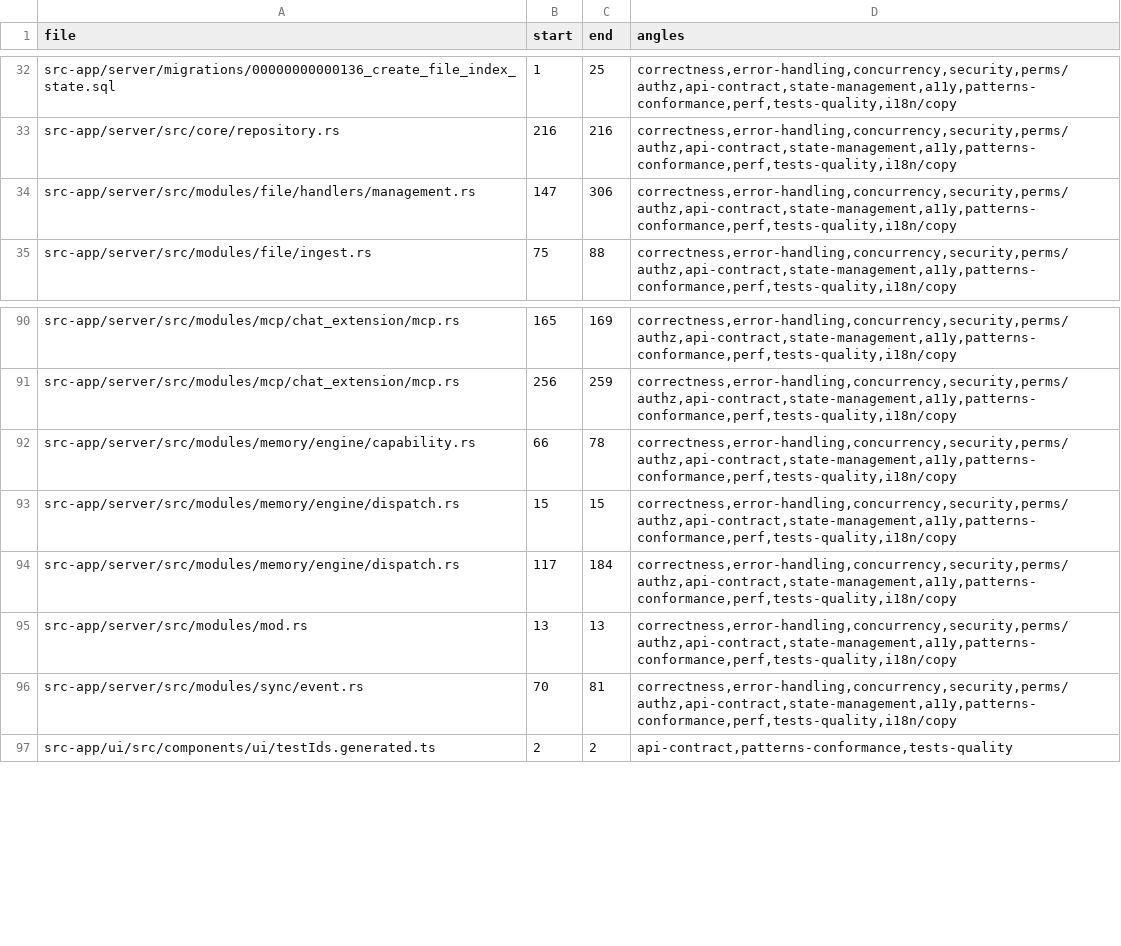
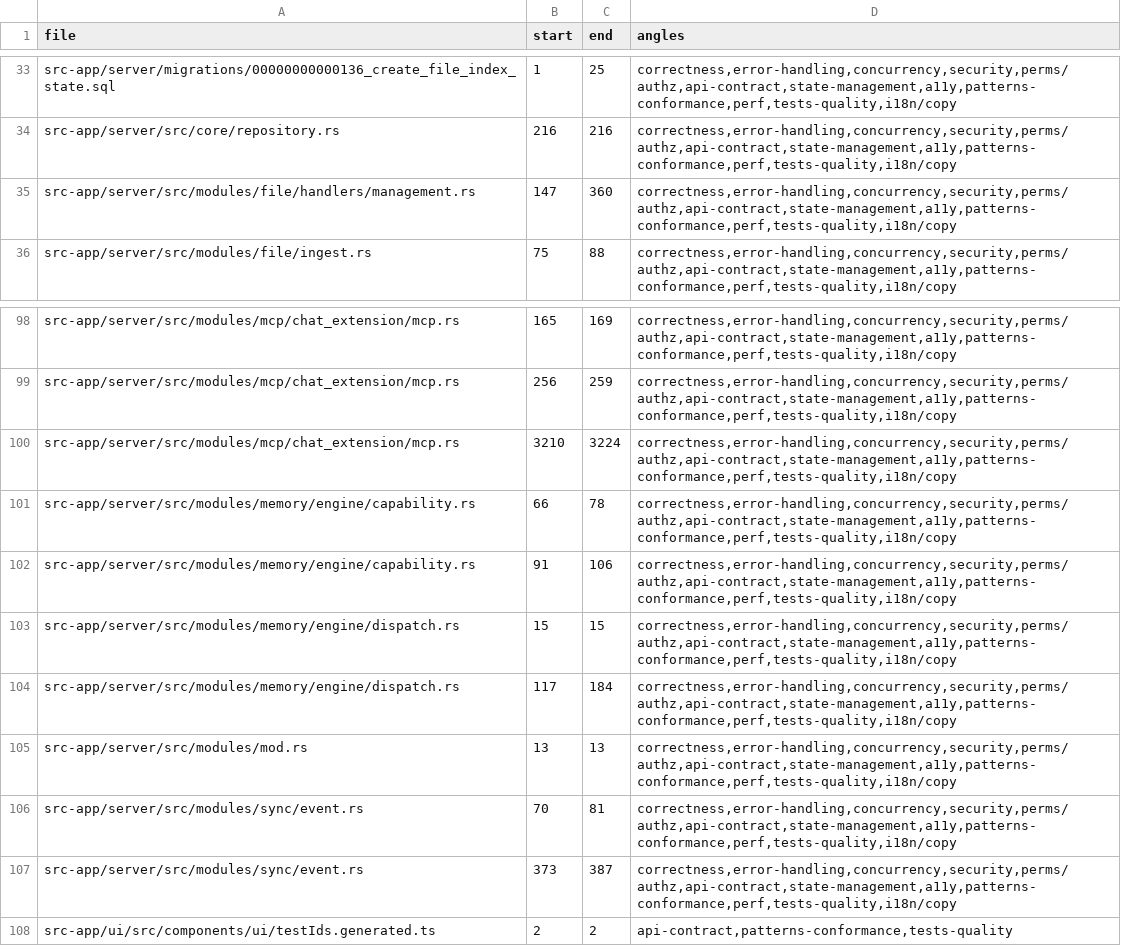
Before and after one commit to ziee-ai/ziee, a TSV file: .lifecycle/knowledge-base-retrieval/AUDIT_COVERAGE.tsv, drawn as a sheet; only a part is shown, gaps mark what is left out; the diff covers the shown part only.

Commit message:
lifecycle(kb): refresh audit coverage for the unit-test hunks

```diff
--- a/.lifecycle/knowledge-base-retrieval/AUDIT_COVERAGE.tsv
+++ b/.lifecycle/knowledge-base-retrieval/AUDIT_COVERAGE.tsv
@@ -33,3 +34,3 @@ src-app/server/migrations/00000000000136_create_file_index_state.sql	1	25	correc
 src-app/server/src/core/repository.rs	216	216	correctness,error-handling,concurrency,security,perms/authz,api-contract,state-management,a11y,patterns-conformance,perf,tests-quality,i18n/copy
-src-app/server/src/modules/file/handlers/management.rs	147	306	correctness,error-handling,concurrency,security,perms/authz,api-contract,state-management,a11y,patterns-conformance,perf,tests-quality,i18n/copy
+src-app/server/src/modules/file/handlers/management.rs	147	360	correctness,error-handling,concurrency,security,perms/authz,api-contract,state-management,a11y,patterns-conformance,perf,tests-quality,i18n/copy
 src-app/server/src/modules/file/ingest.rs	75	88	correctness,error-handling,concurrency,security,perms/authz,api-contract,state-management,a11y,patterns-conformance,perf,tests-quality,i18n/copy
@@ -91,3 +99,5 @@ src-app/server/src/modules/mcp/chat_extension/mcp.rs	165	169	correctness,error-h
 src-app/server/src/modules/mcp/chat_extension/mcp.rs	256	259	correctness,error-handling,concurrency,security,perms/authz,api-contract,state-management,a11y,patterns-conformance,perf,tests-quality,i18n/copy
+src-app/server/src/modules/mcp/chat_extension/mcp.rs	3210	3224	correctness,error-handling,concurrency,security,perms/authz,api-contract,state-management,a11y,patterns-conformance,perf,tests-quality,i18n/copy
 src-app/server/src/modules/memory/engine/capability.rs	66	78	correctness,error-handling,concurrency,security,perms/authz,api-contract,state-management,a11y,patterns-conformance,perf,tests-quality,i18n/copy
+src-app/server/src/modules/memory/engine/capability.rs	91	106	correctness,error-handling,concurrency,security,perms/authz,api-contract,state-management,a11y,patterns-conformance,perf,tests-quality,i18n/copy
 src-app/server/src/modules/memory/engine/dispatch.rs	15	15	correctness,error-handling,concurrency,security,perms/authz,api-contract,state-management,a11y,patterns-conformance,perf,tests-quality,i18n/copy
@@ -96,2 +106,3 @@ src-app/server/src/modules/mod.rs	13	13	correctness,error-handling,concurrency,s
 src-app/server/src/modules/sync/event.rs	70	81	correctness,error-handling,concurrency,security,perms/authz,api-contract,state-management,a11y,patterns-conformance,perf,tests-quality,i18n/copy
+src-app/server/src/modules/sync/event.rs	373	387	correctness,error-handling,concurrency,security,perms/authz,api-contract,state-management,a11y,patterns-conformance,perf,tests-quality,i18n/copy
 src-app/ui/src/components/ui/testIds.generated.ts	2	2	api-contract,patterns-conformance,tests-quality
```
Also changed, not shown: 8 added rows and 4 edited cells elsewhere in this file.
